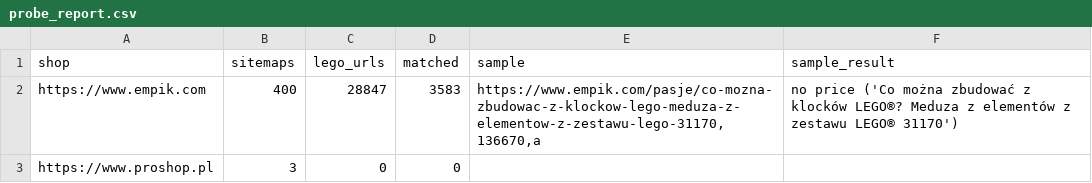
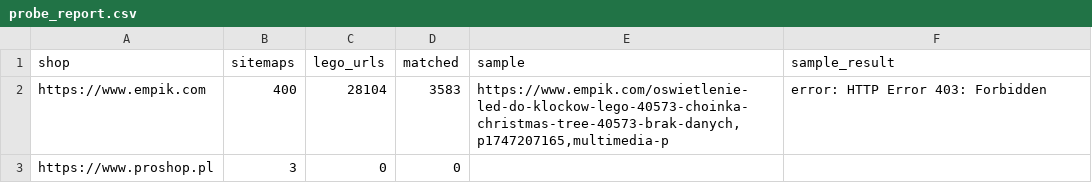
Before and after one commit to galakty/lego-ceny-ue, a CSV file: data/probe_report.csv, drawn as a sheet.

Commit message:
Discovered products 2026-10-30

```diff
--- a/data/probe_report.csv
+++ b/data/probe_report.csv
@@ -1,3 +1,3 @@
 shop,sitemaps,lego_urls,matched,sample,sample_result
-https://www.empik.com,400,28847,3583,"https://www.empik.com/pasje/co-mozna-zbudowac-z-klockow-lego-meduza-z-elementow-z-zestawu-lego-31170,136670,a",no price ('Co można zbudować z klocków LEGO®? Meduza z elementów z zestawu LEGO® 31170')
+https://www.empik.com,400,28104,3583,"https://www.empik.com/oswietlenie-led-do-klockow-lego-40573-choinka-christmas-tree-40573-brak-danych,p1747207165,multimedia-p",error: HTTP Error 403: Forbidden
 https://www.proshop.pl,3,0,0,,
```
